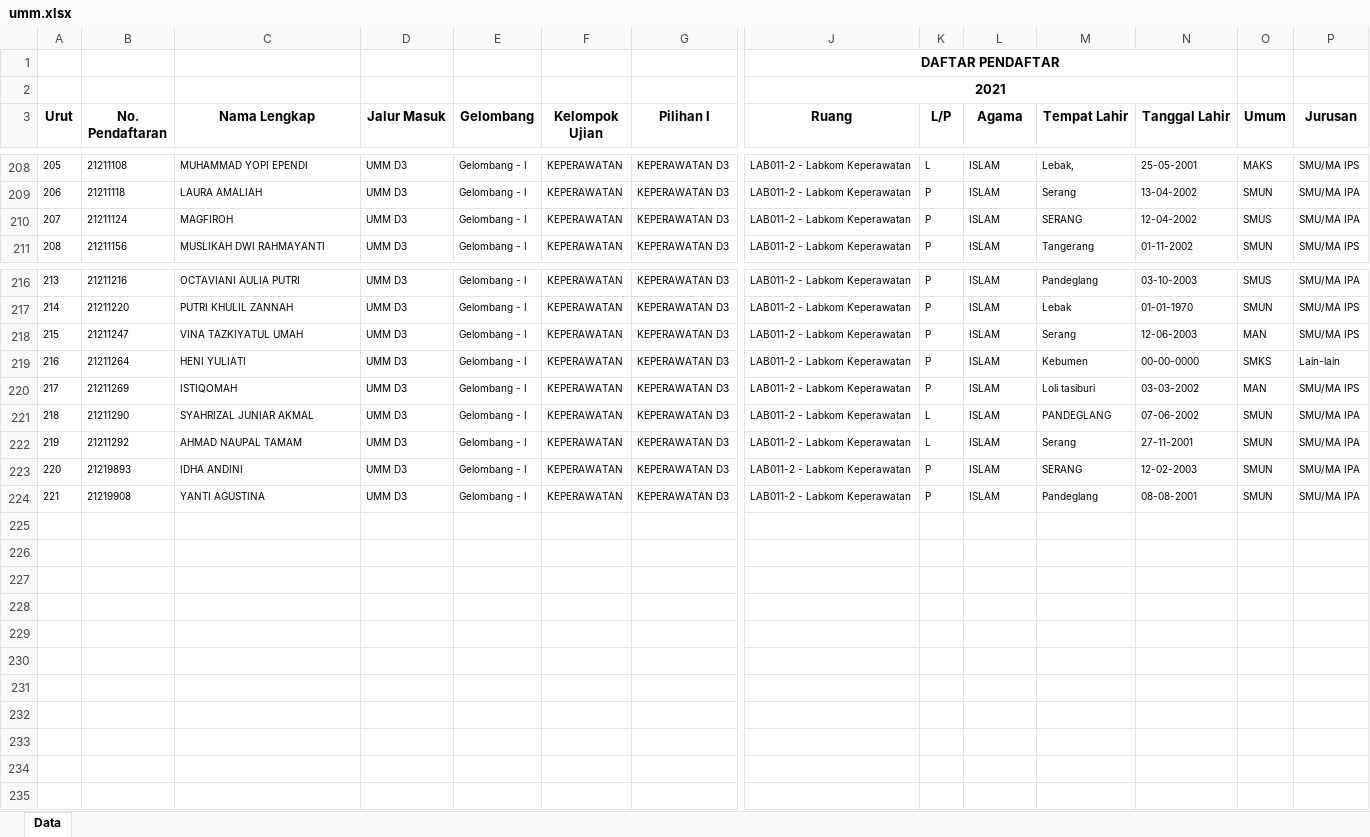
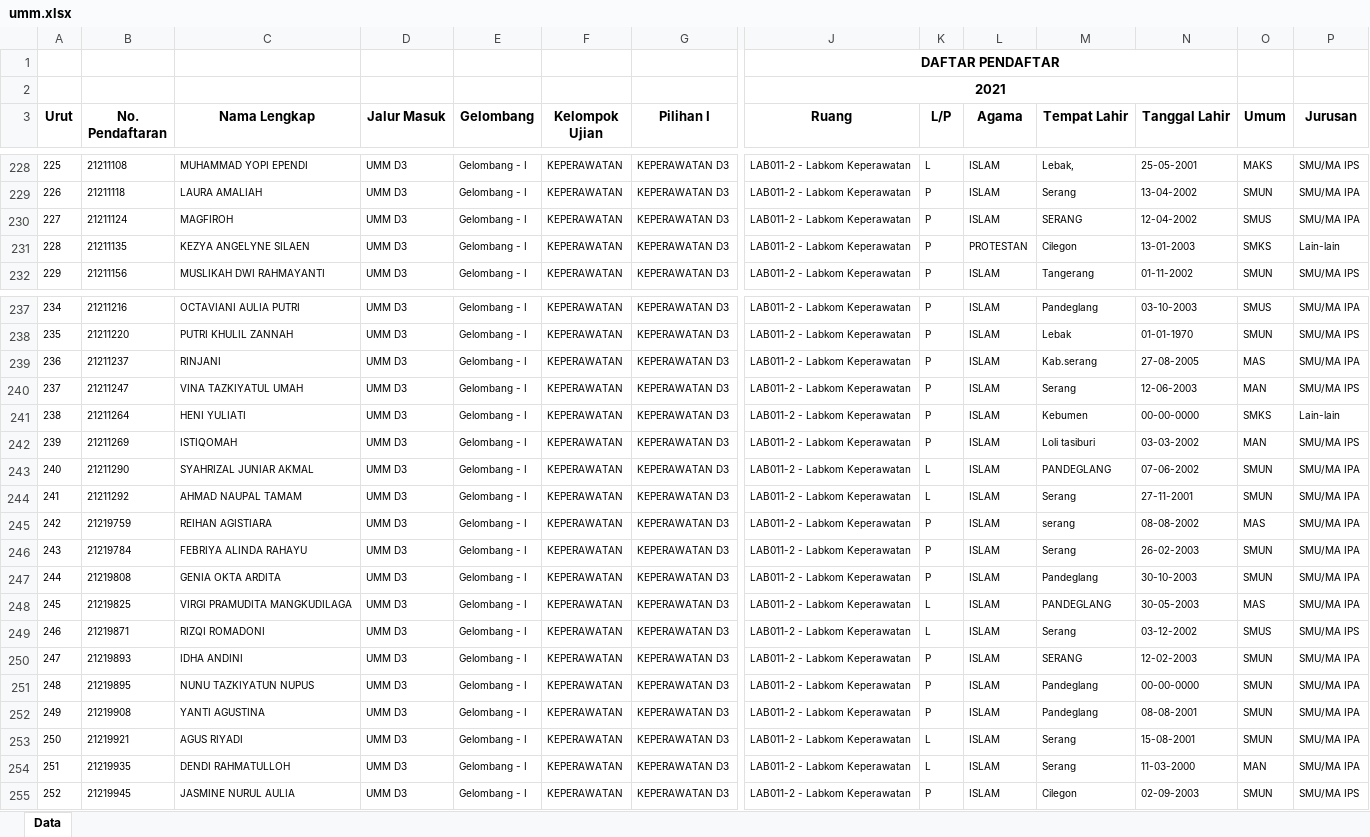
Before and after one commit to tirtareg/21umm, an Excel workbook: docs/umm.xlsx, sheet Data, drawn as a sheet; only a part is shown, gaps mark what is left out; values as stored, in another font and other column widths than the file's, no borders; rows hold the shown columns only; the diff covers the shown part only; the diff names each change by its address in the sheet, - before the commit and + after, or states it on an @@ line.

```diff
--- a/docs/umm.xlsx (sheet Data)
+++ b/docs/umm.xlsx (sheet Data)
@@ column A (Urut) renumbered between rows 121 and 252 @@
+row 231: 228 | 21211135 | KEZYA ANGELYNE SILAEN | UMM D3 | Gelombang - I | KEPERAWATAN | KEPERAWATAN D3 | LAB011-2 - Labkom Keperawatan | P | PROTESTAN | Cilegon | 13-01-2003 | SMKS | Lain-lain
+row 239: 236 | 21211237 | RINJANI | UMM D3 | Gelombang - I | KEPERAWATAN | KEPERAWATAN D3 | LAB011-2 - Labkom Keperawatan | P | ISLAM | Kab.serang | 27-08-2005 | MAS | SMU/MA IPA
+row 245: 242 | 21219759 | REIHAN AGISTIARA | UMM D3 | Gelombang - I | KEPERAWATAN | KEPERAWATAN D3 | LAB011-2 - Labkom Keperawatan | P | ISLAM | serang | 08-08-2002 | MAS | SMU/MA IPA
+row 246: 243 | 21219784 | FEBRIYA ALINDA RAHAYU | UMM D3 | Gelombang - I | KEPERAWATAN | KEPERAWATAN D3 | LAB011-2 - Labkom Keperawatan | P | ISLAM | Serang | 26-02-2003 | SMUN | SMU/MA IPA
+row 247: 244 | 21219808 | GENIA OKTA ARDITA | UMM D3 | Gelombang - I | KEPERAWATAN | KEPERAWATAN D3 | LAB011-2 - Labkom Keperawatan | P | ISLAM | Pandeglang | 30-10-2003 | SMUN | SMU/MA IPA
+row 248: 245 | 21219825 | VIRGI PRAMUDITA MANGKUDILAGA | UMM D3 | Gelombang - I | KEPERAWATAN | KEPERAWATAN D3 | LAB011-2 - Labkom Keperawatan | L | ISLAM | PANDEGLANG | 30-05-2003 | MAS | SMU/MA IPA
+row 249: 246 | 21219871 | RIZQI ROMADONI | UMM D3 | Gelombang - I | KEPERAWATAN | KEPERAWATAN D3 | LAB011-2 - Labkom Keperawatan | L | ISLAM | Serang | 03-12-2002 | SMUS | SMU/MA IPS
+row 251: 248 | 21219895 | NUNU TAZKIYATUN NUPUS | UMM D3 | Gelombang - I | KEPERAWATAN | KEPERAWATAN D3 | LAB011-2 - Labkom Keperawatan | P | ISLAM | Pandeglang | 00-00-0000 | SMUN | SMU/MA IPA
+row 253: 250 | 21219921 | AGUS RIYADI | UMM D3 | Gelombang - I | KEPERAWATAN | KEPERAWATAN D3 | LAB011-2 - Labkom Keperawatan | L | ISLAM | Serang | 15-08-2001 | SMUN | SMU/MA IPA
+row 254: 251 | 21219935 | DENDI RAHMATULLOH | UMM D3 | Gelombang - I | KEPERAWATAN | KEPERAWATAN D3 | LAB011-2 - Labkom Keperawatan | L | ISLAM | Serang | 11-03-2000 | MAN | SMU/MA IPA
+row 255: 252 | 21219945 | JASMINE NURUL AULIA | UMM D3 | Gelombang - I | KEPERAWATAN | KEPERAWATAN D3 | LAB011-2 - Labkom Keperawatan | P | ISLAM | Cilegon | 02-09-2003 | SMUN | SMU/MA IPS
```
Also changed, not shown: 20 added rows elsewhere in this sheet, docs/jaj.xlsx, jaj.xlsx, 7 other files.
